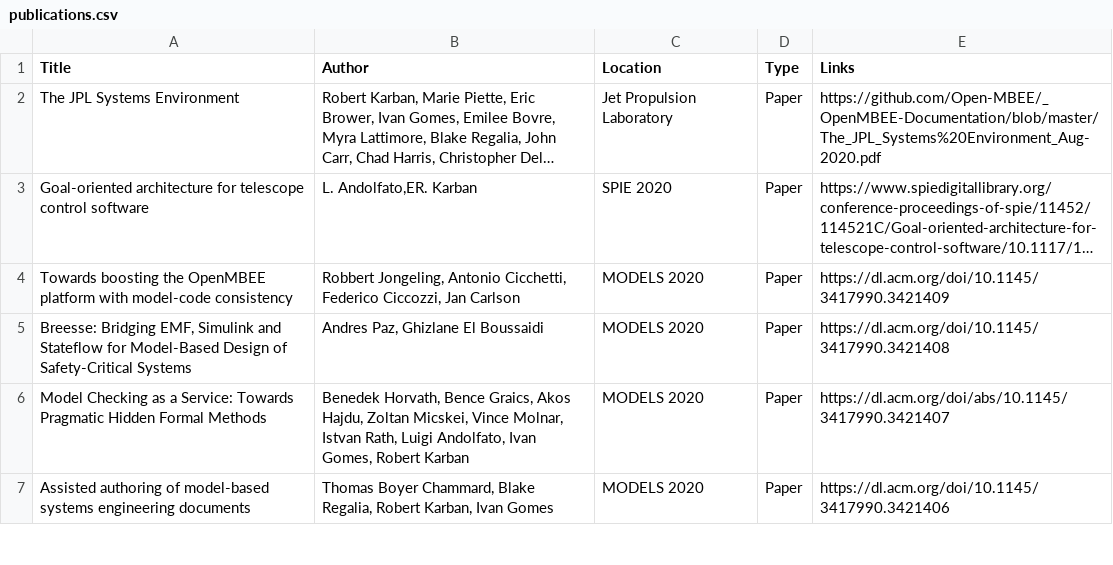
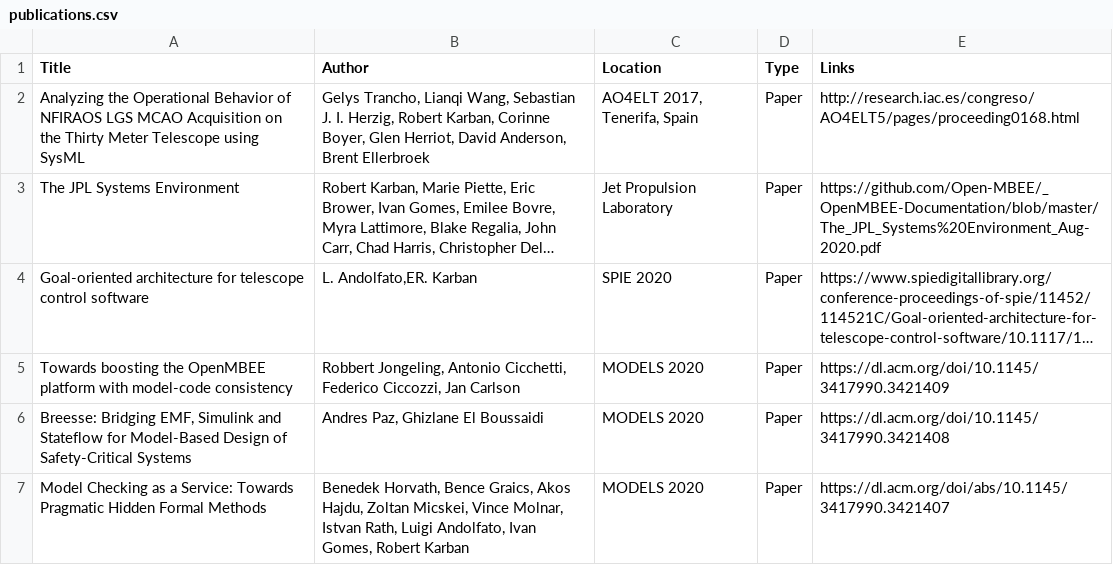
Before and after one commit to Open-MBEE/open-mbee.github.io, a CSV file: _data/publications.csv, drawn as a sheet; only a part is shown; the shorter side is filled out with more unchanged rows; long unchanged cells end in …; the diff names each change by its address in the sheet, - before the commit and + after, or states it on an @@ line.

Commit message:
added publication

```diff
--- a/_data/publications.csv
+++ b/_data/publications.csv
+row 2: Analyzing the Operational Behavior of NFIRAOS LGS MCAO Acquisition on the Thirty Meter Telescope using SysML | Gelys Trancho, Lianqi Wang, Sebastian J. I. Herzig, Robert Karban, Corinne Boyer, Glen Herriot, David Anderson, Brent Ellerbroek | AO4ELT 2017, Tenerifa, Spain | Paper | http://research.iac.es/congreso/AO4ELT5/pages/proceeding0168.html
```
